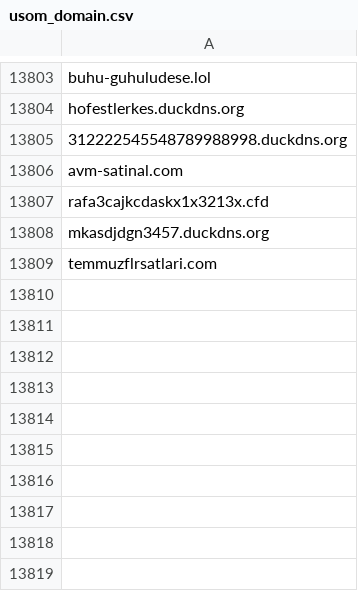
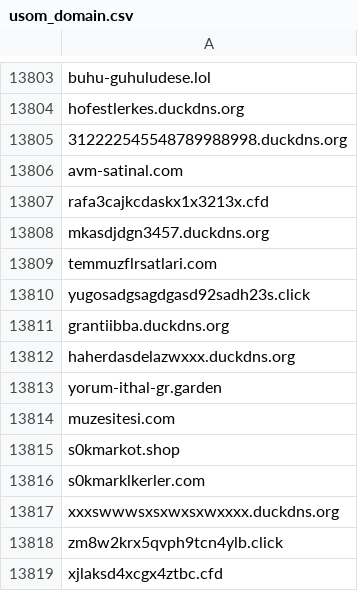
Before and after one commit to InfoSEC-TR/usom-ioc-sync, a CSV file: output/usom_domain.csv, drawn as a sheet; only a part is shown, gaps mark what is left out; the diff names each change by its address in the sheet, - before the commit and + after, or states it on an @@ line.

```diff
--- a/output/usom_domain.csv
+++ b/output/usom_domain.csv
+row 13810: yugosadgsagdgasd92sadh23s.click
+row 13811: grantiibba.duckdns.org
+row 13812: haherdasdelazwxxx.duckdns.org
+row 13813: yorum-ithal-gr.garden
+row 13814: muzesitesi.com
+row 13815: s0kmarkot.shop
+row 13816: s0kmarklkerler.com
+row 13817: xxxswwwsxsxwxsxwxxxx.duckdns.org
+row 13818: zm8w2krx5qvph9tcn4ylb.click
+row 13819: xjlaksd4xcgx4ztbc.cfd
```
Also changed, not shown: 3 other files.
